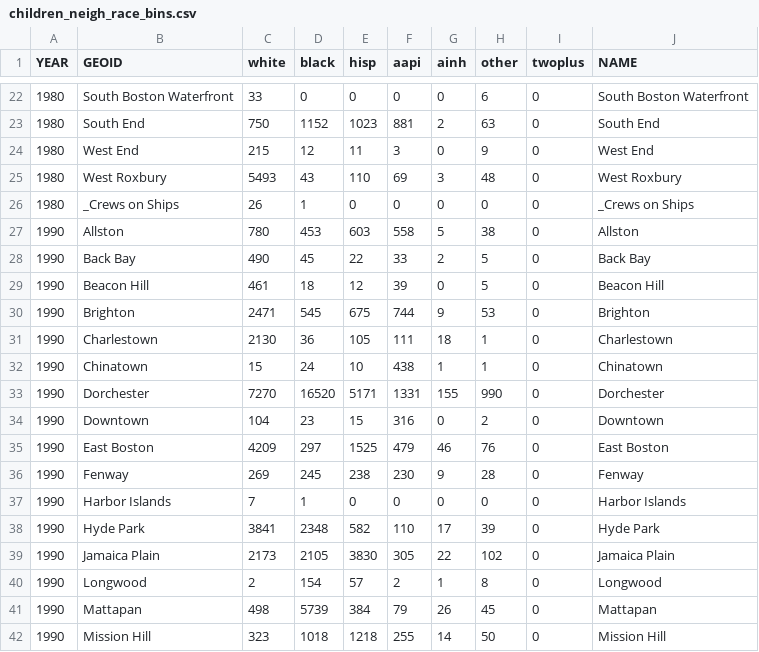
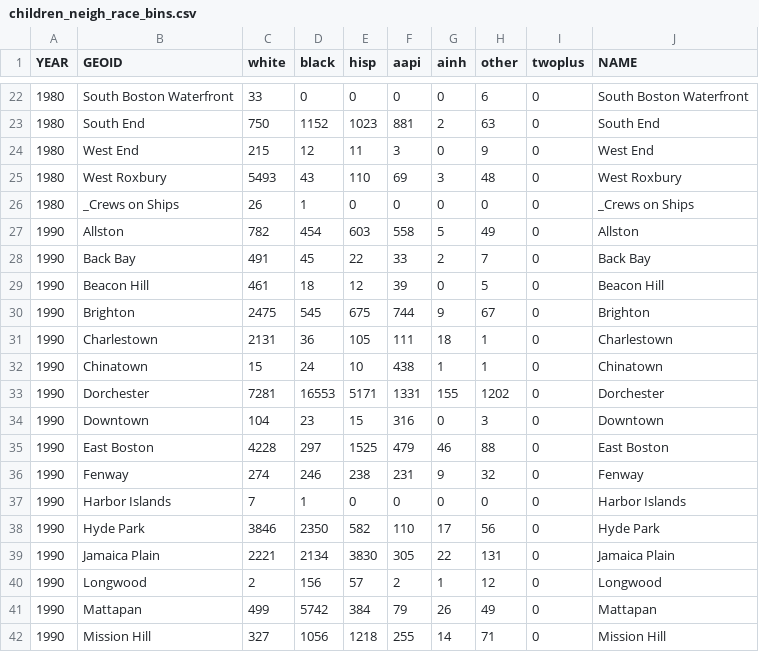
Before and after one commit to bpda-research-division/neighborhood-change, a CSV file: data_preprocessing/csv/children_neigh_race_bins.csv, drawn as a sheet; only a part is shown, gaps mark what is left out; the diff covers the shown part only.

```diff
--- a/data_preprocessing/csv/children_neigh_race_bins.csv
+++ b/data_preprocessing/csv/children_neigh_race_bins.csv
@@ -26,17 +26,17 @@ YEAR,GEOID,white,black,hisp,aapi,ainh,other,twoplus,NAME
 1980,_Crews on Ships,26,1,0,0,0,0,0,_Crews on Ships
-1990,Allston,780,453,603,558,5,38,0,Allston
-1990,Back Bay,490,45,22,33,2,5,0,Back Bay
+1990,Allston,782,454,603,558,5,49,0,Allston
+1990,Back Bay,491,45,22,33,2,7,0,Back Bay
 1990,Beacon Hill,461,18,12,39,0,5,0,Beacon Hill
-1990,Brighton,2471,545,675,744,9,53,0,Brighton
-1990,Charlestown,2130,36,105,111,18,1,0,Charlestown
+1990,Brighton,2475,545,675,744,9,67,0,Brighton
+1990,Charlestown,2131,36,105,111,18,1,0,Charlestown
 1990,Chinatown,15,24,10,438,1,1,0,Chinatown
-1990,Dorchester,7270,16520,5171,1331,155,990,0,Dorchester
-1990,Downtown,104,23,15,316,0,2,0,Downtown
-1990,East Boston,4209,297,1525,479,46,76,0,East Boston
-1990,Fenway,269,245,238,230,9,28,0,Fenway
+1990,Dorchester,7281,16553,5171,1331,155,1202,0,Dorchester
+1990,Downtown,104,23,15,316,0,3,0,Downtown
+1990,East Boston,4228,297,1525,479,46,88,0,East Boston
+1990,Fenway,274,246,238,231,9,32,0,Fenway
 1990,Harbor Islands,7,1,0,0,0,0,0,Harbor Islands
-1990,Hyde Park,3841,2348,582,110,17,39,0,Hyde Park
-1990,Jamaica Plain,2173,2105,3830,305,22,102,0,Jamaica Plain
-1990,Longwood,2,154,57,2,1,8,0,Longwood
-1990,Mattapan,498,5739,384,79,26,45,0,Mattapan
-1990,Mission Hill,323,1018,1218,255,14,50,0,Mission Hill
+1990,Hyde Park,3846,2350,582,110,17,56,0,Hyde Park
+1990,Jamaica Plain,2221,2134,3830,305,22,131,0,Jamaica Plain
+1990,Longwood,2,156,57,2,1,12,0,Longwood
+1990,Mattapan,499,5742,384,79,26,49,0,Mattapan
+1990,Mission Hill,327,1056,1218,255,14,71,0,Mission Hill
```
Also changed, not shown: 14 edited cells elsewhere in this file, data_preprocessing/csv/children_neigh_age_bins.csv, data_preprocessing/csv/children_tract_age_bins.csv, 7 other files.
